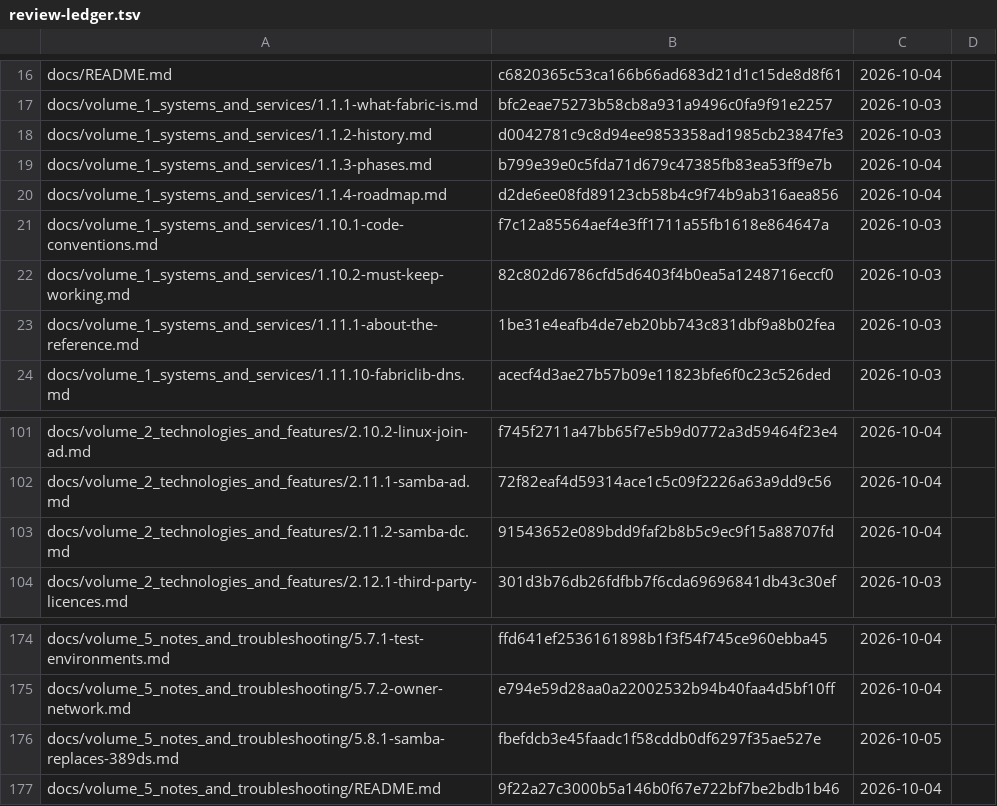
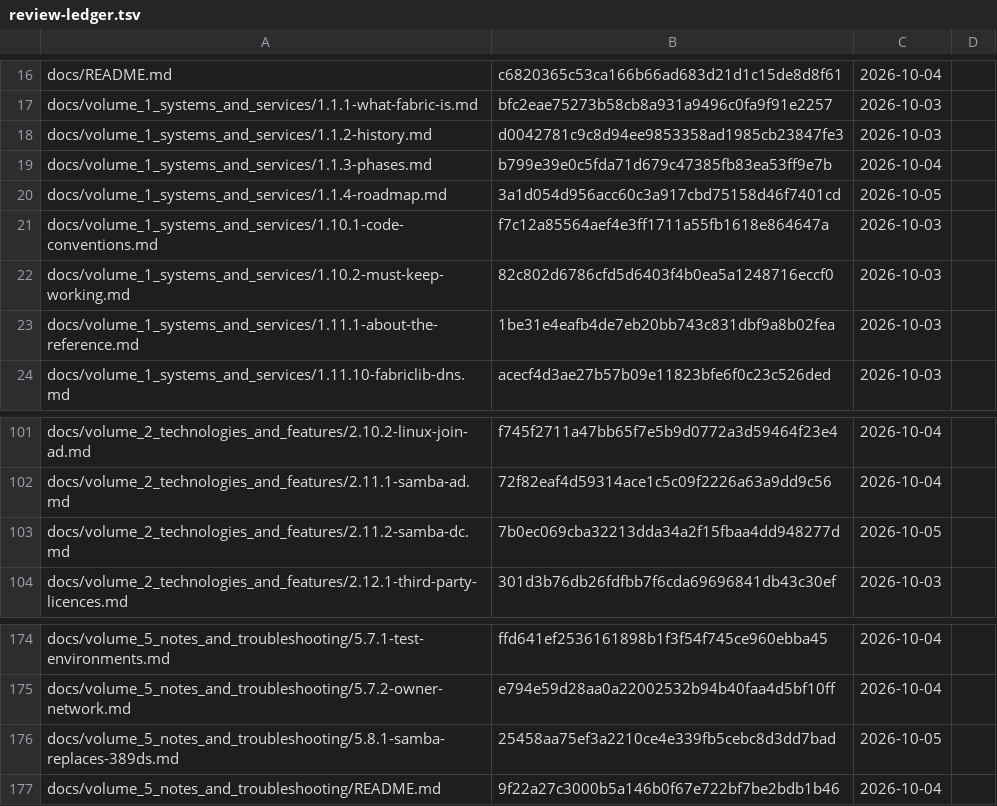
Before and after one commit to archdukejim/open-fabric, a TSV file: docs/volume_5_notes_and_troubleshooting/assets/review-ledger.tsv, drawn as a sheet; only a part is shown, gaps mark what is left out.

```diff
--- a/docs/volume_5_notes_and_troubleshooting/assets/review-ledger.tsv
+++ b/docs/volume_5_notes_and_troubleshooting/assets/review-ledger.tsv
@@ -19,3 +19,3 @@ docs/volume_1_systems_and_services/1.1.2-history.md	d0042781c9c8d94ee9853358ad19
 docs/volume_1_systems_and_services/1.1.3-phases.md	b799e39e0c5fda71d679c47385fb83ea53ff9e7b	2026-10-04	
-docs/volume_1_systems_and_services/1.1.4-roadmap.md	d2de6ee08fd89123cb58b4c9f74b9ab316aea856	2026-10-04	
+docs/volume_1_systems_and_services/1.1.4-roadmap.md	3a1d054d956acc60c3a917cbd75158d46f7401cd	2026-10-05	
 docs/volume_1_systems_and_services/1.10.1-code-conventions.md	f7c12a85564aef4e3ff1711a55fb1618e864647a	2026-10-03	
@@ -102,3 +102,3 @@ docs/volume_2_technologies_and_features/2.10.2-linux-join-ad.md	f745f2711a47bb65
 docs/volume_2_technologies_and_features/2.11.1-samba-ad.md	72f82eaf4d59314ace1c5c09f2226a63a9dd9c56	2026-10-04	
-docs/volume_2_technologies_and_features/2.11.2-samba-dc.md	91543652e089bdd9faf2b8b5c9ec9f15a88707fd	2026-10-04	
+docs/volume_2_technologies_and_features/2.11.2-samba-dc.md	7b0ec069cba32213dda34a2f15fbaa4dd948277d	2026-10-05	
 docs/volume_2_technologies_and_features/2.12.1-third-party-licences.md	301d3b76db26fdfbb7f6cda69696841db43c30ef	2026-10-03	
@@ -175,3 +175,3 @@ docs/volume_5_notes_and_troubleshooting/5.7.1-test-environments.md	ffd641ef25361
 docs/volume_5_notes_and_troubleshooting/5.7.2-owner-network.md	e794e59d28aa0a22002532b94b40faa4d5bf10ff	2026-10-04	
-docs/volume_5_notes_and_troubleshooting/5.8.1-samba-replaces-389ds.md	fbefdcb3e45faadc1f58cddb0df6297f35ae527e	2026-10-05	
+docs/volume_5_notes_and_troubleshooting/5.8.1-samba-replaces-389ds.md	25458aa75ef3a2210ce4e339fb5cebc8d3dd7bad	2026-10-05	
 docs/volume_5_notes_and_troubleshooting/README.md	9f22a27c3000b5a146b0f67e722bf7be2bdb1b46	2026-10-04	
```
Also changed, not shown: 3 other files.
